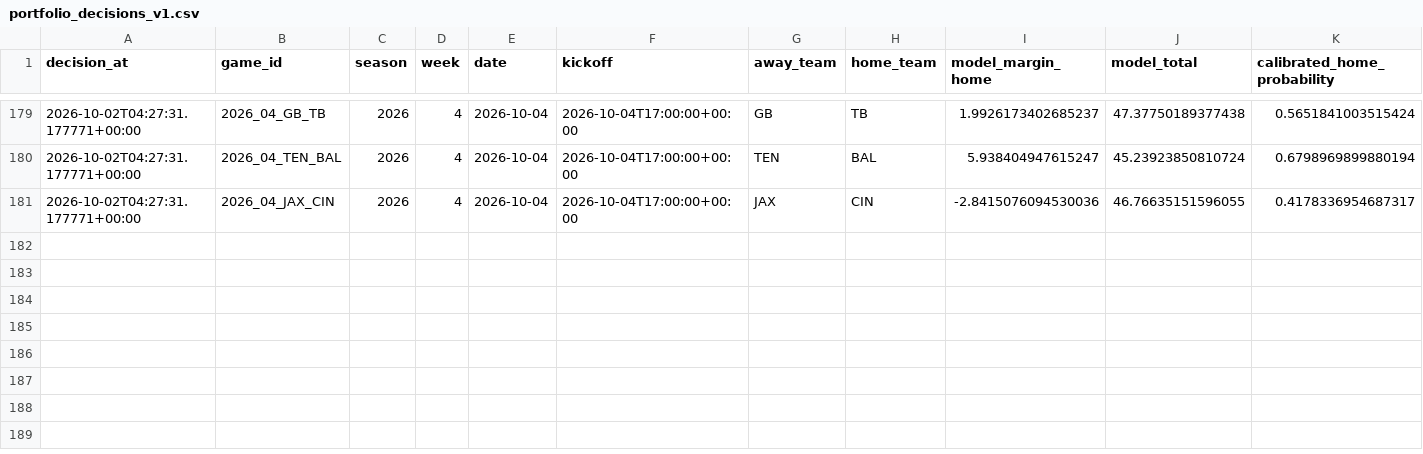
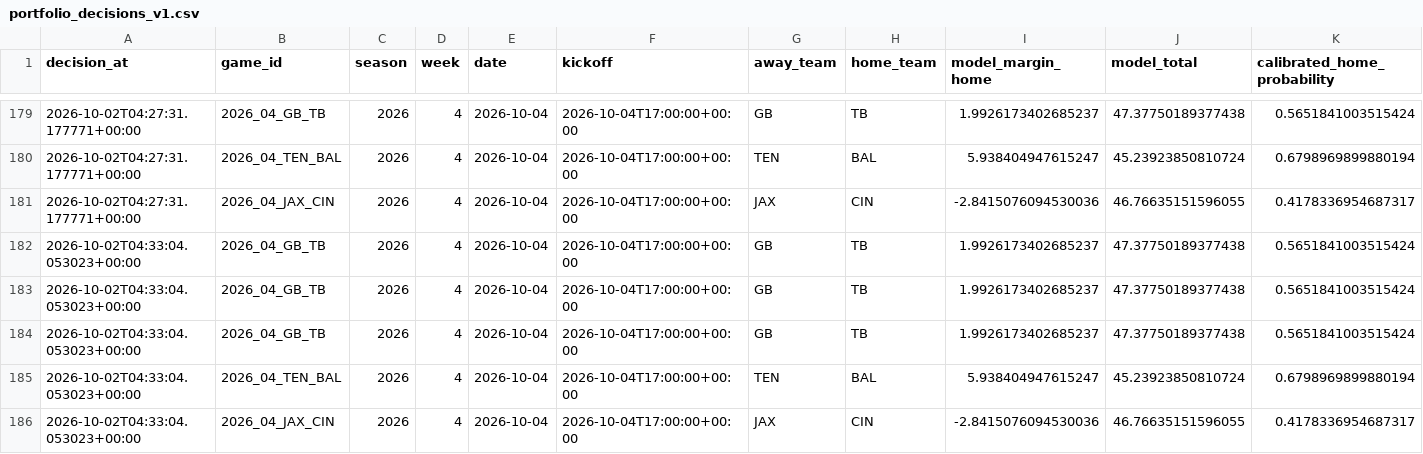
Before and after one commit to konnorharbin-star/harbin-nfl-analytics, a CSV file: history/portfolio_decisions_v1.csv, drawn as a sheet; only a part is shown, gaps mark what is left out; rows hold the shown columns only; the diff names each change by its address in the sheet, - before the commit and + after, or states it on an @@ line.

```diff
--- a/history/portfolio_decisions_v1.csv
+++ b/history/portfolio_decisions_v1.csv
+row 182: 2026-10-02T04:33:04.053023+00:00 | 2026_04_GB_TB | 2026 | 4 | 2026-10-04 | 2026-10-04T17:00:00+00:00 | GB | TB | 1.9926173402685237 | 47.37750189377438 | 0.5651841003515424
+row 183: 2026-10-02T04:33:04.053023+00:00 | 2026_04_GB_TB | 2026 | 4 | 2026-10-04 | 2026-10-04T17:00:00+00:00 | GB | TB | 1.9926173402685237 | 47.37750189377438 | 0.5651841003515424
+row 184: 2026-10-02T04:33:04.053023+00:00 | 2026_04_GB_TB | 2026 | 4 | 2026-10-04 | 2026-10-04T17:00:00+00:00 | GB | TB | 1.9926173402685237 | 47.37750189377438 | 0.5651841003515424
+row 185: 2026-10-02T04:33:04.053023+00:00 | 2026_04_TEN_BAL | 2026 | 4 | 2026-10-04 | 2026-10-04T17:00:00+00:00 | TEN | BAL | 5.938404947615247 | 45.23923850810724 | 0.6798969899880194
+row 186: 2026-10-02T04:33:04.053023+00:00 | 2026_04_JAX_CIN | 2026 | 4 | 2026-10-04 | 2026-10-04T17:00:00+00:00 | JAX | CIN | -2.8415076094530036 | 46.76635151596055 | 0.4178336954687317
```
Also changed, not shown: docs/latest.csv, outputs/current_predictions.csv, 12 other files.
